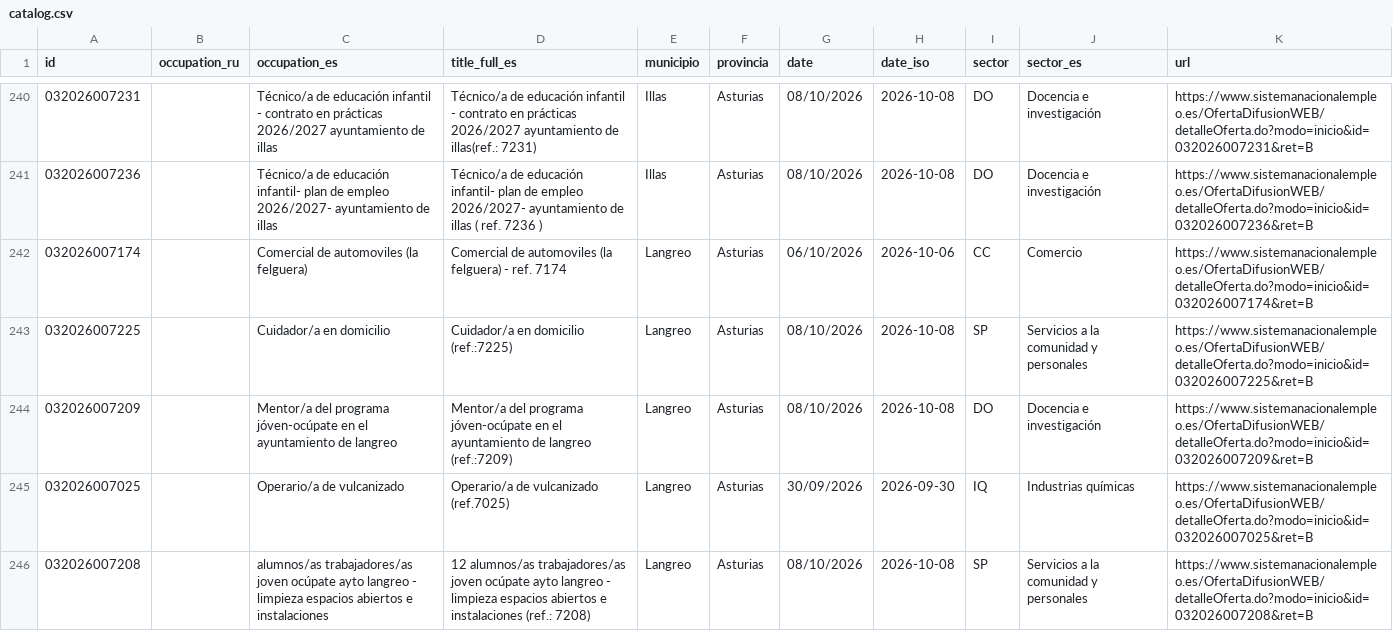
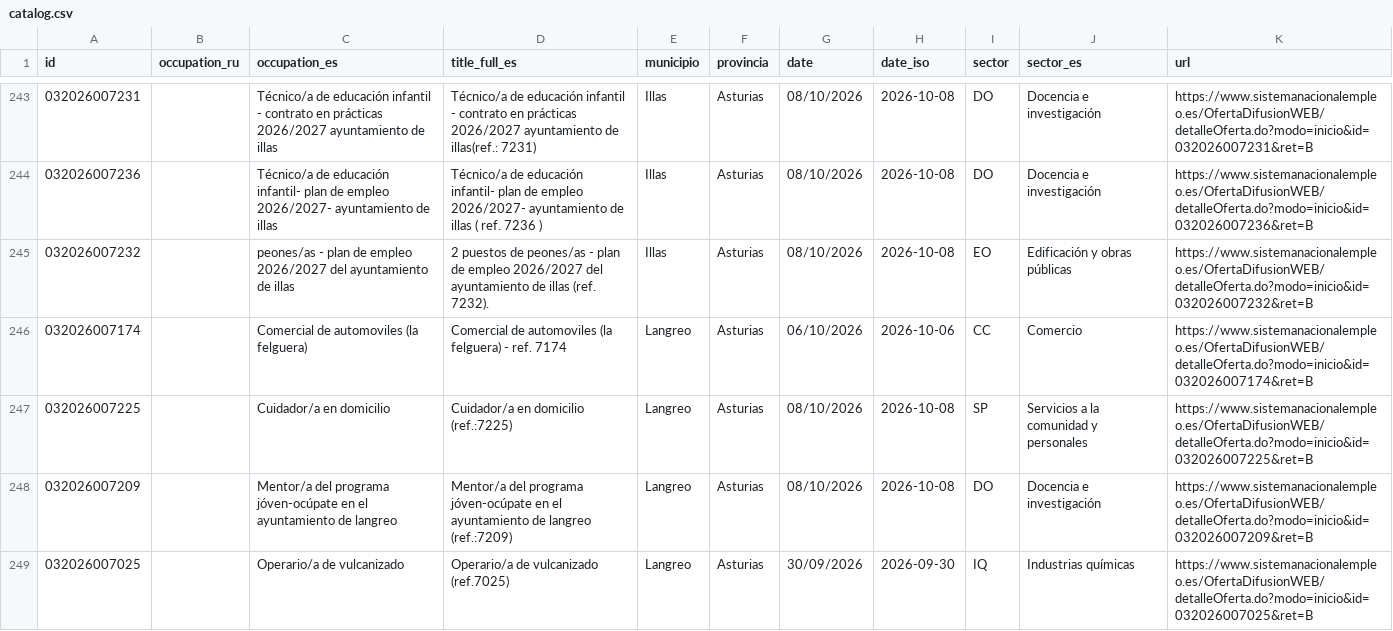
Before and after one commit to RealBuddy/sepe-jobs, a CSV file: catalog.csv, drawn as a sheet; only a part is shown, gaps mark what is left out; the shorter side is filled out with more unchanged rows; the diff covers the shown part only; the diff names each change by its address in the sheet, - before the commit and + after, or states it on an @@ line.

```diff
--- a/catalog.csv
+++ b/catalog.csv
+row 245: 032026007232 |  | peones/as - plan de empleo 2026/2027 del ayuntamiento de illas | 2 puestos de peones/as - plan de empleo 2026/2027 del ayuntamiento de illas (ref. 7232). | Illas | Asturias | 08/10/2026 | 2026-10-08 | EO | Edificación y obras públicas | https://www.sistemanacionalempleo.es/OfertaDifusionWEB/detalleOferta.do?modo=inicio&id=032026007232&ret=B
```
Also changed, not shown: 12 added rows, 5 removed rows and 2 edited cells elsewhere in this file, 22 other files.
